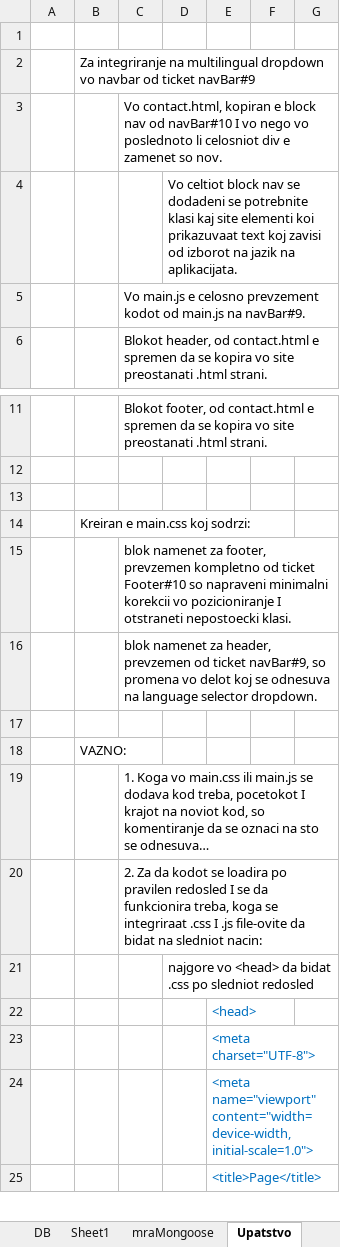
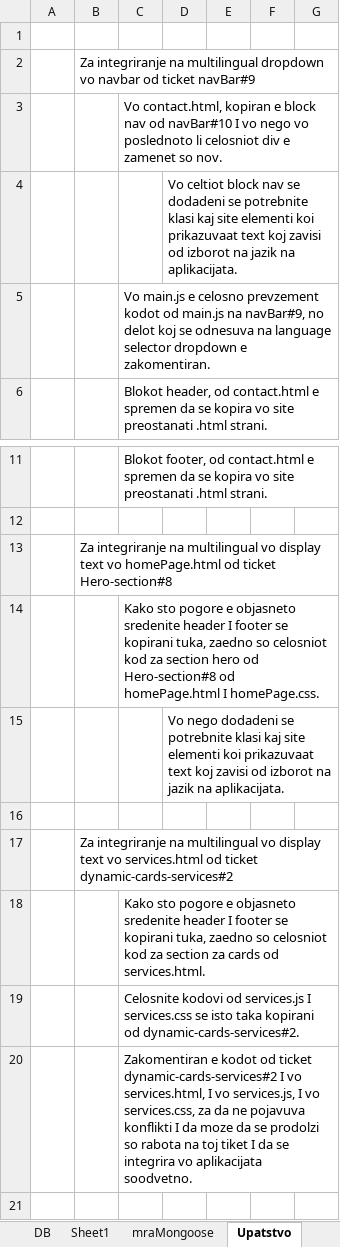
Before and after one commit to StevanRufceski/Qinshift-homeworks, an Excel workbook: Project-MRA/Project MRA.xlsx, sheet Upatstvo, drawn as a sheet; only a part is shown, gaps mark what is left out; the shorter side is filled out with more unchanged rows; values as stored, in another font and other column widths than the file's, no borders; the diff names each change by its address in the sheet, - before the commit and + after, or states it on an @@ line.

Commit message:
update za mra

```diff
--- a/Project-MRA/Project MRA.xlsx (sheet Upatstvo)
+++ b/Project-MRA/Project MRA.xlsx (sheet Upatstvo)
-C5: …main.js na navBar#9.
+C5: …main.js na navBar#9, no delot koj se odnesuva na language selector dropdown e zakomentiran.
+row 13:  | Za integriranje na multilingual vo display text vo homePage.html od ticket Hero-section#8
+row 14:  |  | Kako sto pogore e objasneto sredenite header I footer se kopirani tuka, zaedno so celosniot kod za section hero od Hero-section#8 od homePage.html I homePage.css.
+row 15:  |  |  | Vo nego dodadeni se potrebnite klasi kaj site elementi koi prikazuvaat text koj zavisi od izborot na jazik na aplikacijata.
+row 16: (empty)
+row 17:  | Za integriranje na multilingual vo display text vo services.html od ticket dynamic-cards-services#2
+row 18:  |  | Kako sto pogore e objasneto sredenite header I footer se kopirani tuka, zaedno so celosniot kod za section za cards od services.html.
+row 19:  |  | Celosnite kodovi od services.js I services.css se isto taka kopirani od dynamic-cards-services#2.
+row 20:  |  | Zakomentiran e kodot od ticket dynamic-cards-services#2 I vo services.html, I vo services.js, I vo services.css, za da ne pojavuva konflikti I da moze da se prodolzi so rabota na toj tiket I da se integrira vo aplikacijata soodvetno.
```
